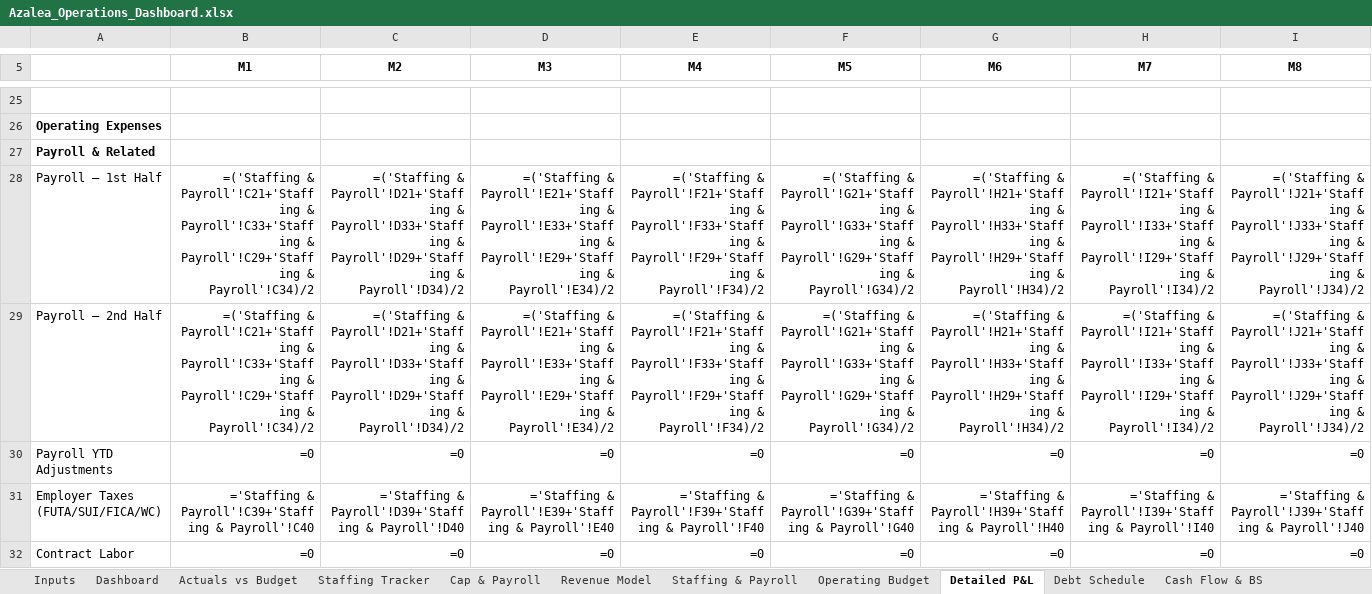
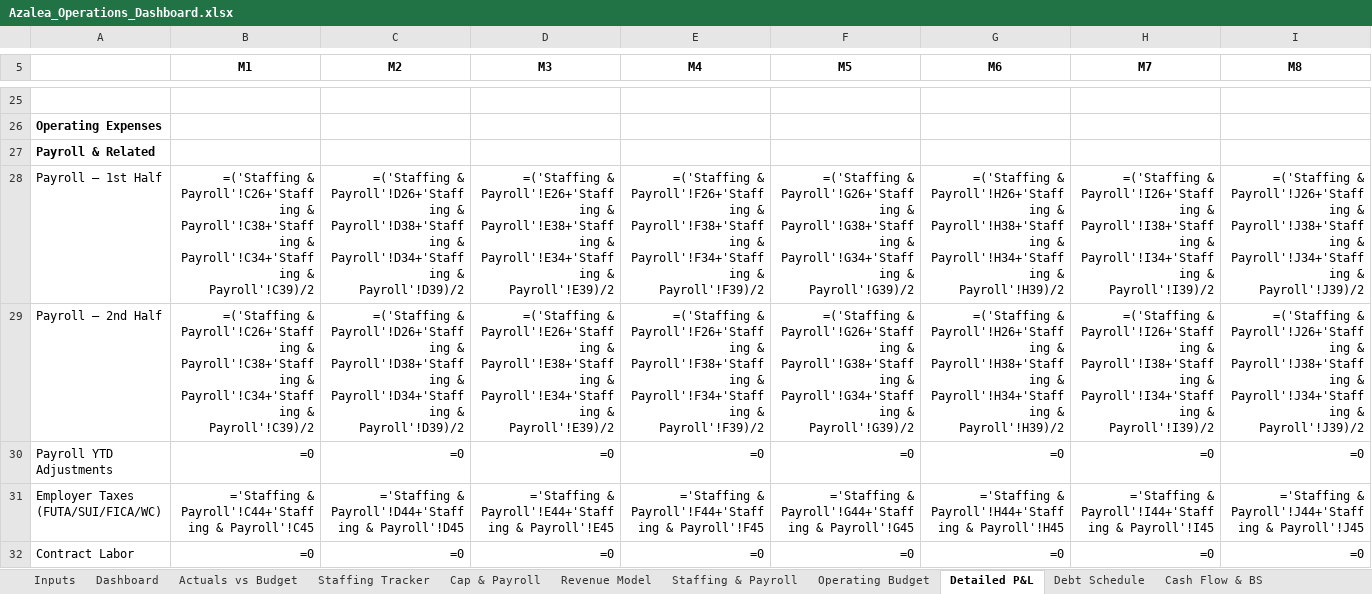
Before and after one commit to geoffschackmann1/genai-launchpad, an Excel workbook: financial_models/output/Azalea_Operations_Dashboard.xlsx, sheet Detailed P&L, drawn as a sheet; only a part is shown, gaps mark what is left out; values as stored, in another font and other column widths than the file's, no borders; formulas without a stored value are shown as written; the diff covers the shown part only; the diff names each change by its address in the sheet, - before the commit and + after, or states it on an @@ line.

```diff
--- a/financial_models/output/Azalea_Operations_Dashboard.xlsx (sheet Detailed P&L)
+++ b/financial_models/output/Azalea_Operations_Dashboard.xlsx (sheet Detailed P&L)
-B28:B29 (M1): =('Staffing & Payroll'!C21+'Staffing & Payroll'!C33+'Staffing & Payroll'!C29+'Staffing & Payroll'!C34)/2
+B28:B29 (M1): =('Staffing & Payroll'!C26+'Staffing & Payroll'!C38+'Staffing & Payroll'!C34+'Staffing & Payroll'!C39)/2
-C28:C29 (M2): =('Staffing & Payroll'!D21+'Staffing & Payroll'!D33+'Staffing & Payroll'!D29+'Staffing & Payroll'!D34)/2
+C28:C29 (M2): =('Staffing & Payroll'!D26+'Staffing & Payroll'!D38+'Staffing & Payroll'!D34+'Staffing & Payroll'!D39)/2
-D28:D29 (M3): =('Staffing & Payroll'!E21+'Staffing & Payroll'!E33+'Staffing & Payroll'!E29+'Staffing & Payroll'!E34)/2
+D28:D29 (M3): =('Staffing & Payroll'!E26+'Staffing & Payroll'!E38+'Staffing & Payroll'!E34+'Staffing & Payroll'!E39)/2
-E28:E29 (M4): =('Staffing & Payroll'!F21+'Staffing & Payroll'!F33+'Staffing & Payroll'!F29+'Staffing & Payroll'!F34)/2
+E28:E29 (M4): =('Staffing & Payroll'!F26+'Staffing & Payroll'!F38+'Staffing & Payroll'!F34+'Staffing & Payroll'!F39)/2
-F28:F29 (M5): =('Staffing & Payroll'!G21+'Staffing & Payroll'!G33+'Staffing & Payroll'!G29+'Staffing & Payroll'!G34)/2
+F28:F29 (M5): =('Staffing & Payroll'!G26+'Staffing & Payroll'!G38+'Staffing & Payroll'!G34+'Staffing & Payroll'!G39)/2
-G28:G29 (M6): =('Staffing & Payroll'!H21+'Staffing & Payroll'!H33+'Staffing & Payroll'!H29+'Staffing & Payroll'!H34)/2
+G28:G29 (M6): =('Staffing & Payroll'!H26+'Staffing & Payroll'!H38+'Staffing & Payroll'!H34+'Staffing & Payroll'!H39)/2
-H28:H29 (M7): =('Staffing & Payroll'!I21+'Staffing & Payroll'!I33+'Staffing & Payroll'!I29+'Staffing & Payroll'!I34)/2
+H28:H29 (M7): =('Staffing & Payroll'!I26+'Staffing & Payroll'!I38+'Staffing & Payroll'!I34+'Staffing & Payroll'!I39)/2
-I28:I29 (M8): =('Staffing & Payroll'!J21+'Staffing & Payroll'!J33+'Staffing & Payroll'!J29+'Staffing & Payroll'!J34)/2
+I28:I29 (M8): =('Staffing & Payroll'!J26+'Staffing & Payroll'!J38+'Staffing & Payroll'!J34+'Staffing & Payroll'!J39)/2
-B31 (M1): ='Staffing & Payroll'!C39+'Staffing & Payroll'!C40
+B31 (M1): ='Staffing & Payroll'!C44+'Staffing & Payroll'!C45
-C31 (M2): ='Staffing & Payroll'!D39+'Staffing & Payroll'!D40
+C31 (M2): ='Staffing & Payroll'!D44+'Staffing & Payroll'!D45
-D31 (M3): ='Staffing & Payroll'!E39+'Staffing & Payroll'!E40
+D31 (M3): ='Staffing & Payroll'!E44+'Staffing & Payroll'!E45
-E31 (M4): ='Staffing & Payroll'!F39+'Staffing & Payroll'!F40
+E31 (M4): ='Staffing & Payroll'!F44+'Staffing & Payroll'!F45
-F31 (M5): ='Staffing & Payroll'!G39+'Staffing & Payroll'!G40
+F31 (M5): ='Staffing & Payroll'!G44+'Staffing & Payroll'!G45
-G31 (M6): ='Staffing & Payroll'!H39+'Staffing & Payroll'!H40
+G31 (M6): ='Staffing & Payroll'!H44+'Staffing & Payroll'!H45
-H31 (M7): ='Staffing & Payroll'!I39+'Staffing & Payroll'!I40
+H31 (M7): ='Staffing & Payroll'!I44+'Staffing & Payroll'!I45
-I31 (M8): ='Staffing & Payroll'!J39+'Staffing & Payroll'!J40
+I31 (M8): ='Staffing & Payroll'!J44+'Staffing & Payroll'!J45
```
Also changed, not shown: 298 edited cells elsewhere in this sheet, sheet Staffing & Payroll, sheet Operating Budget, sheet Cash Flow & BS, sheet Debt Schedule, sheet Staffing Tracker, sheet Inputs, 2 more sheets, financial_models/output/Azalea_Investor_Model.xlsx, financial_models/output/Azalea_SBA_Loan_Package.xlsx, 2 other files.
